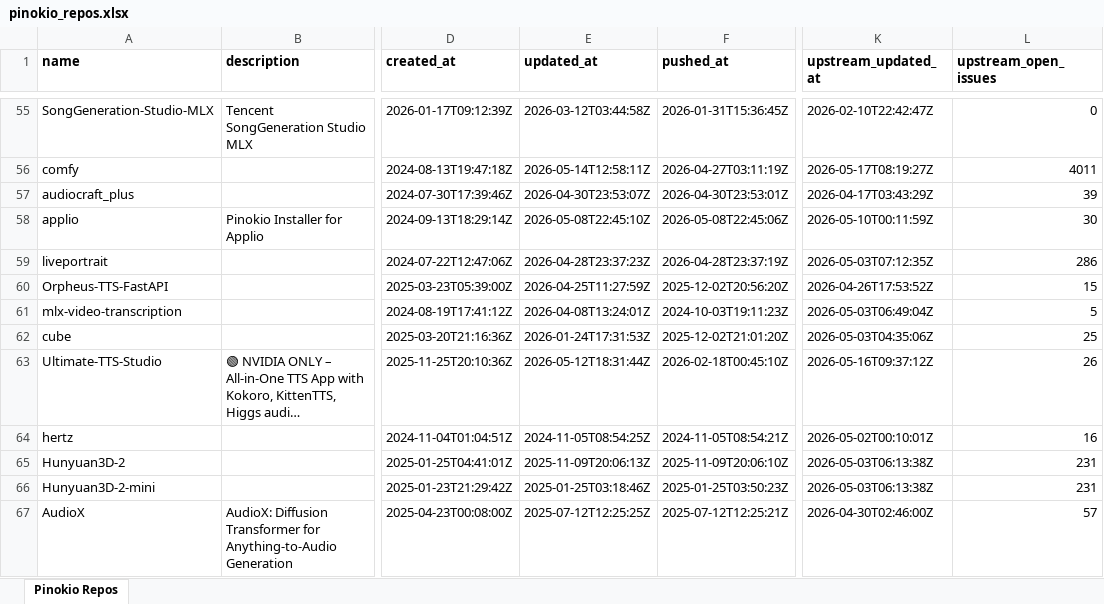
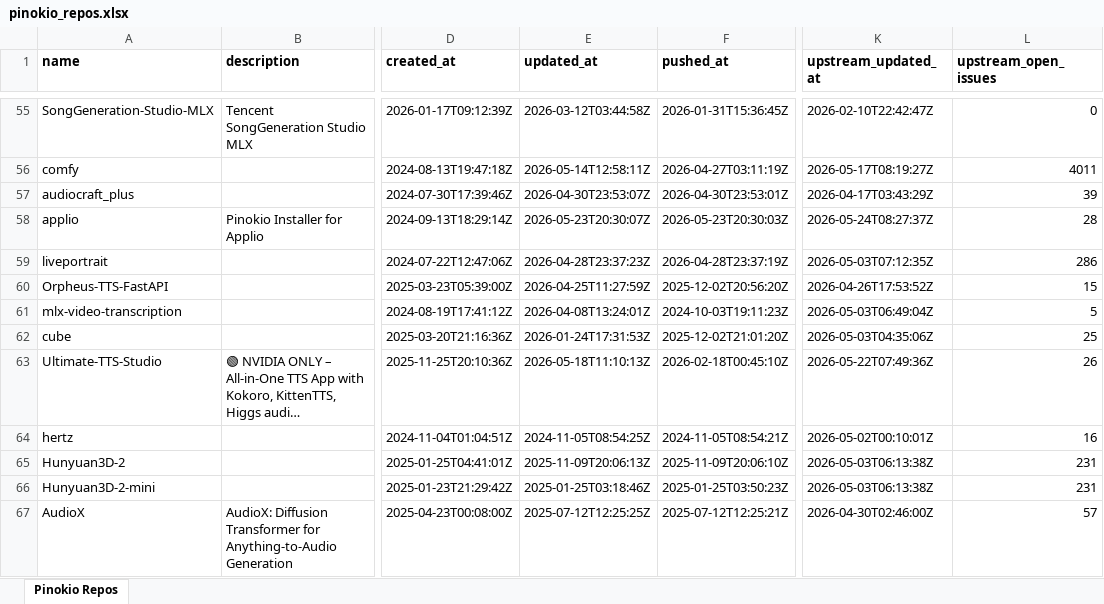
Before and after one commit to signosis/pinokio-website, an Excel workbook: pinokio_repos.xlsx, sheet Pinokio Repos, drawn as a sheet; only a part is shown, gaps mark what is left out; long unchanged cells end in …; values as stored, in another font and other column widths than the file's, no borders; the diff covers the shown part only; the diff names each change by its address in the sheet, - before the commit and + after, or states it on an @@ line.

```diff
--- a/pinokio_repos.xlsx (sheet Pinokio Repos)
+++ b/pinokio_repos.xlsx (sheet Pinokio Repos)
-E58 (updated_at): 2026-05-08T22:45:10Z
+E58 (updated_at): 2026-05-23T20:30:07Z
-F58 (pushed_at): 2026-05-08T22:45:06Z
+F58 (pushed_at): 2026-05-23T20:30:03Z
-K58 (upstream_updated_at): 2026-05-10T00:11:59Z
+K58 (upstream_updated_at): 2026-05-24T08:27:37Z
-L58 (upstream_open_issues): 30
+L58 (upstream_open_issues): 28
-E63 (updated_at): 2026-05-12T18:31:44Z
+E63 (updated_at): 2026-05-18T11:10:13Z
-K63 (upstream_updated_at): 2026-05-16T09:37:12Z
+K63 (upstream_updated_at): 2026-05-22T07:49:36Z
```
Also changed, not shown: 18 edited cells elsewhere in this sheet, 3 other files.
